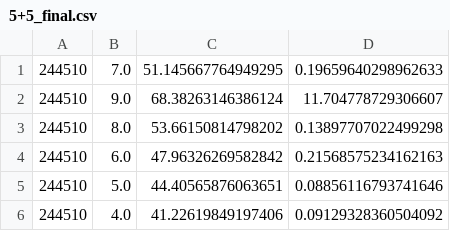
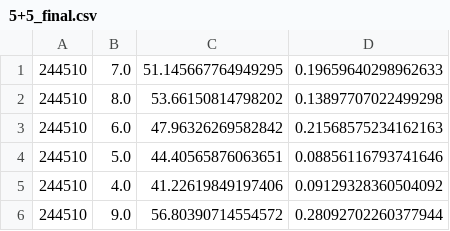
Before and after one commit to hershkumar/summer2022, a CSV file: neural/fermions/5+5/5+5_final.csv, drawn as a sheet.

Commit message:
finally get g=9 datapoint

```diff
--- a/neural/fermions/5+5/5+5_final.csv
+++ b/neural/fermions/5+5/5+5_final.csv
@@ -1,3 +1,2 @@
 244510,7.0,51.145667764949295,0.19659640298962633
-244510,9.0,68.38263146386124,11.704778729306607
 244510,8.0,53.66150814798202,0.13897707022499298
@@ -6 +5,2 @@
 244510,4.0,41.22619849197406,0.09129328360504092
+244510,9.0,56.80390714554572,0.28092702260377944
```
Also changed, not shown: 5 other files.
